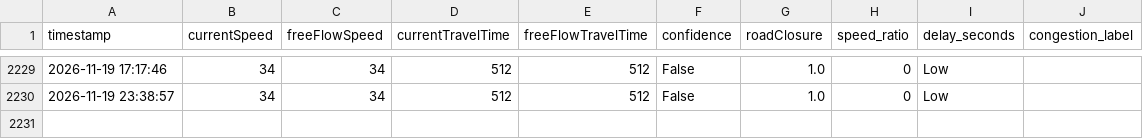
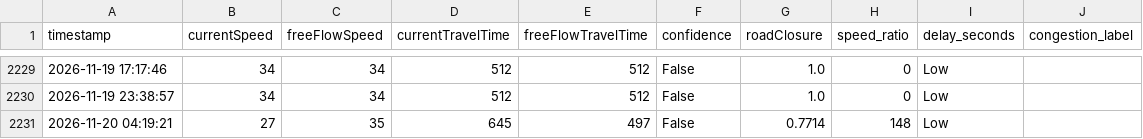
Before and after one commit to angel-2006/Traffic_Predictive_Project, a CSV file: data/tomtom_traffic.csv, drawn as a sheet; only a part is shown, gaps mark what is left out; the diff names each change by its address in the sheet, - before the commit and + after, or states it on an @@ line.

```diff
--- a/data/tomtom_traffic.csv
+++ b/data/tomtom_traffic.csv
+row 2231: 2026-11-20 04:19:21 | 27 | 35 | 645 | 497 | False | 0.7714 | 148 | Low
```
Also changed, not shown: data/tomtom_training_data.csv.
